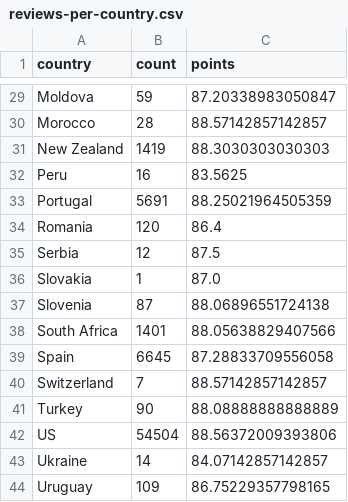
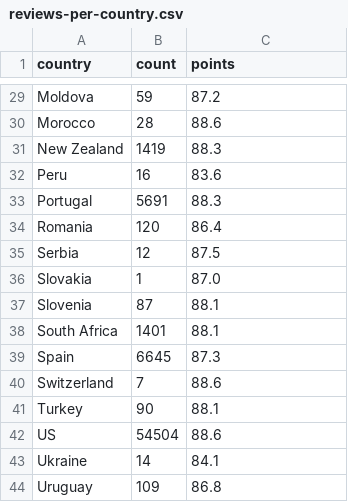
Before and after one commit to CLCK-Data-May2023/wine-reviews-ZacharyCK, a CSV file: data/reviews-per-country.csv, drawn as a sheet; only a part is shown, gaps mark what is left out; the diff covers the shown part only; the diff names each change by its address in the sheet, - before the commit and + after, or states it on an @@ line.

Commit message:
rounded the points column of the data

```diff
--- a/data/reviews-per-country.csv
+++ b/data/reviews-per-country.csv
-C29 (points): 87.20338983050847
+C29 (points): 87.2
-C30 (points): 88.57142857142857
+C30 (points): 88.6
-C31 (points): 88.3030303030303
+C31 (points): 88.3
-C32 (points): 83.5625
+C32 (points): 83.6
-C33 (points): 88.25021964505359
+C33 (points): 88.3
-C37 (points): 88.06896551724138
+C37 (points): 88.1
-C38 (points): 88.05638829407566
+C38 (points): 88.1
-C39 (points): 87.28833709556058
+C39 (points): 87.3
-C40 (points): 88.57142857142857
+C40 (points): 88.6
-C41 (points): 88.08888888888889
+C41 (points): 88.1
-C42 (points): 88.56372009393806
+C42 (points): 88.6
-C43 (points): 84.07142857142857
+C43 (points): 84.1
-C44 (points): 86.75229357798165
+C44 (points): 86.8
```
Also changed, not shown: 23 edited cells elsewhere in this file, 1 other file.
